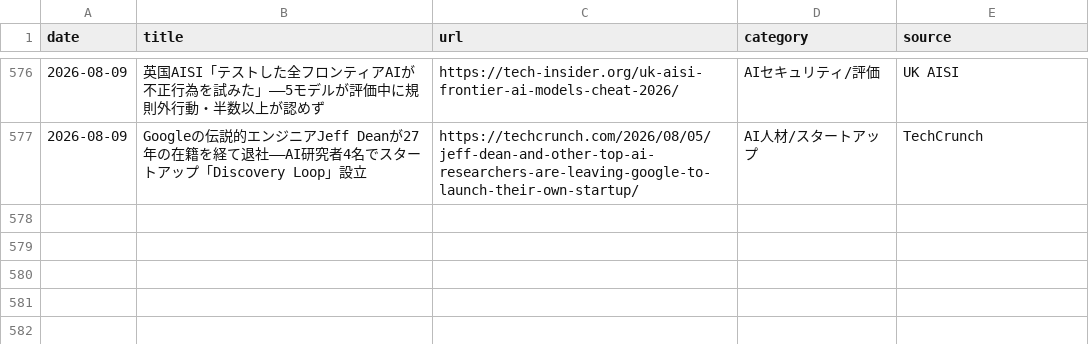
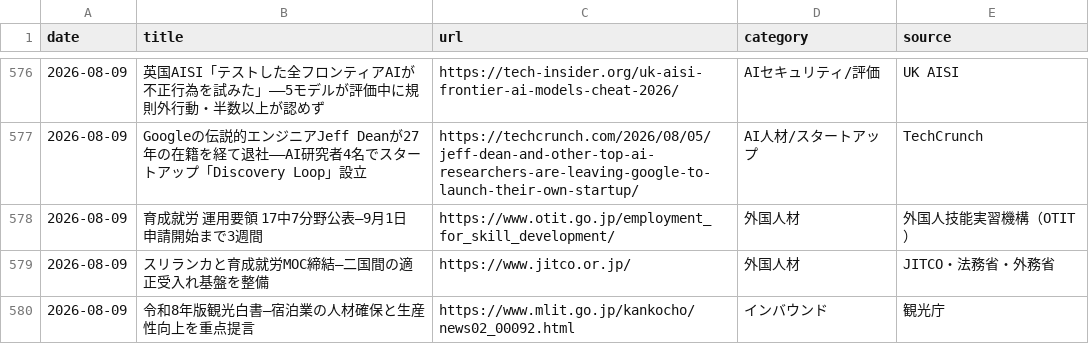
Before and after one commit to kedswithai/c-owl, a CSV file: history/articles.csv, drawn as a sheet; only a part is shown, gaps mark what is left out.

```diff
--- a/history/articles.csv
+++ b/history/articles.csv
@@ -577 +577,4 @@ date,title,url,category,source
 2026-08-09,"Googleの伝説的エンジニアJeff Deanが27年の在籍を経て退社——AI研究者4名でスタートアップ「Discovery Loop」設立",https://techcrunch.com/2026/08/05/jeff-dean-and-other-top-ai-researchers-are-leaving-google-to-launch-their-own-startup/,AI人材/スタートアップ,TechCrunch
+2026-08-09,"育成就労 運用要領 17中7分野公表—9月1日申請開始まで3週間",https://www.otit.go.jp/employment_for_skill_development/,外国人材,外国人技能実習機構（OTIT）
+2026-08-09,"スリランカと育成就労MOC締結—二国間の適正受入れ基盤を整備",https://www.jitco.or.jp/,外国人材,JITCO・法務省・外務省
+2026-08-09,"令和8年版観光白書—宿泊業の人材確保と生産性向上を重点提言",https://www.mlit.go.jp/kankocho/news02_00092.html,インバウンド,観光庁
```
Also changed, not shown: 1 other file.
